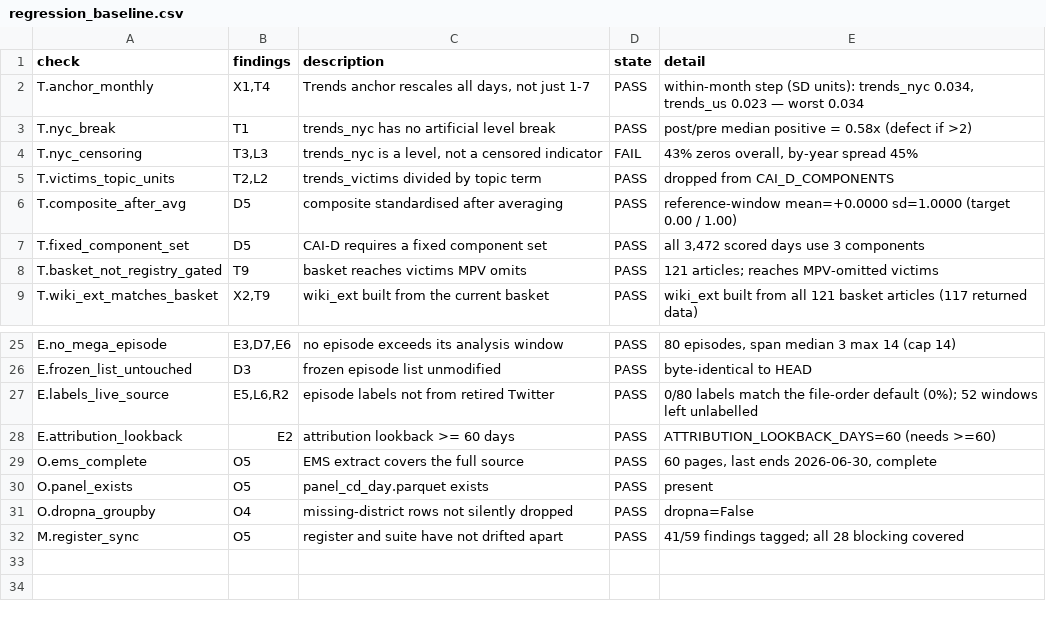
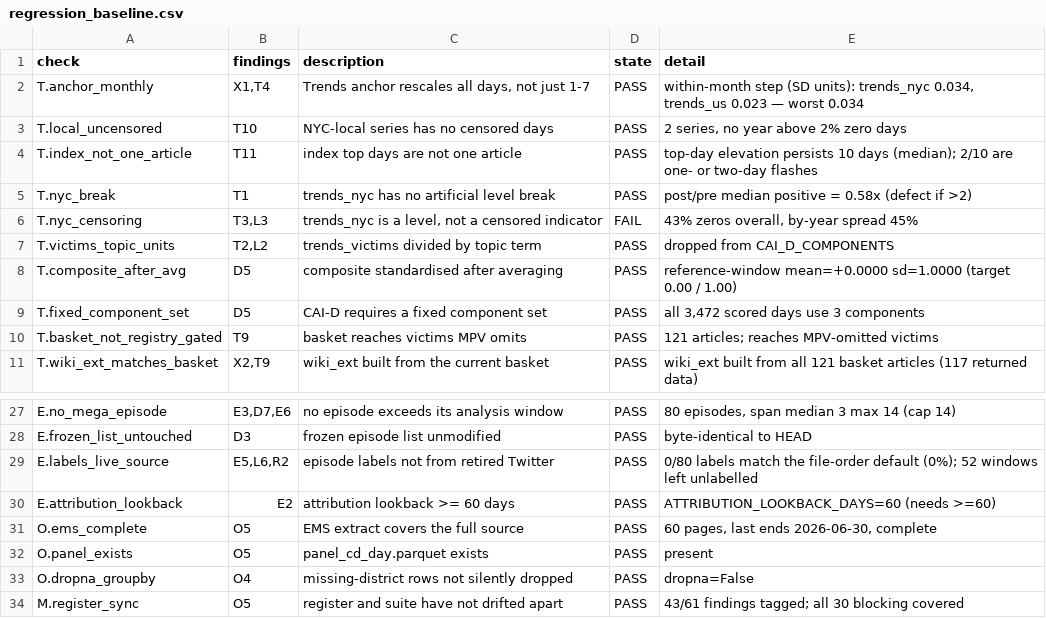
Before and after one commit to AbrahimMahmud/ems-police-awareness, a CSV file: docs/regression_baseline.csv, drawn as a sheet; only a part is shown, gaps mark what is left out.

Commit message:
Fix the content check: test persistence, not concentration
The check I added to catch the Amadou Diallo viral artifact encoded a feature
as a defect. It required that no single article carry more than 80% of any top
day, and it failed 10 of 10 - including 2020-09-09, which is the Daniel Prude
bodycam release and a real event. Single-article dominance is INHERENT here: an
attention shock about one killing means one article dominates. That check would
have rejected correct behaviour forever.

What actually separates the two known cases is how long the elevation lasts:

  Killing_of_Amadou_Diallo, 2022-06-06 (viral link, no news trigger)
    441  422  475  35418  6272  527  427 ...    -> 2 days above 3x baseline
  Killing_of_Daniel_Prude, 2020-09-09 (bodycam release)
    8671 11375 23812 44714 12377 5583 3533 ...  -> 11 days above 3x baseline

A real attention event sustains; a viral link spikes and collapses. The check
now takes the article driving each top day and counts how many nearby days are
elevated, requiring the MEDIAN across top days to be at least 3 so one genuine
single-day event cannot fail it.

On real data: median persistence 10 days, 2 of 10 flagged as flashes - the
Diallo day among them, correctly identified without failing the series.

Defeat attempt, both directions, per the standing rule:
  - an index made entirely of one-day flashes  -> FAILED (median 1 day, 10/10 flashes)
  - an index of genuine sustained events       -> PASSED (median 6 days, 0/10 flashes)
The synthetic file was restored afterwards and the real result is unchanged.

That is now three checks in this rebuild that could fail for the WRONG reason
rather than pass for it - the mirror image, and just as damaging, because a
check that rejects valid work gets deleted rather than fixed.

33 checks: 1 FAIL, 0 BLOCKED, 32 PASS.

```diff
--- a/docs/regression_baseline.csv
+++ b/docs/regression_baseline.csv
@@ -2,2 +2,4 @@ check,findings,description,state,detail
 T.anchor_monthly,"X1,T4","Trends anchor rescales all days, not just 1-7",PASS,"within-month step (SD units): trends_nyc 0.034, trends_us 0.023 — worst 0.034"
+T.local_uncensored,T10,NYC-local series has no censored days,PASS,"2 series, no year above 2% zero days"
+T.index_not_one_article,T11,index top days are not one article,PASS,top-day elevation persists 10 days (median); 2/10 are one- or two-day flashes
 T.nyc_break,T1,trends_nyc has no artificial level break,PASS,post/pre median positive = 0.58x (defect if >2)
@@ -31,2 +33,2 @@ O.panel_exists,O5,panel_cd_day.parquet exists,PASS,present
 O.dropna_groupby,O4,missing-district rows not silently dropped,PASS,dropna=False
-M.register_sync,O5,register and suite have not drifted apart,PASS,41/59 findings tagged; all 28 blocking covered
+M.register_sync,O5,register and suite have not drifted apart,PASS,43/61 findings tagged; all 30 blocking covered
```
Also changed, not shown: 1 other file.
